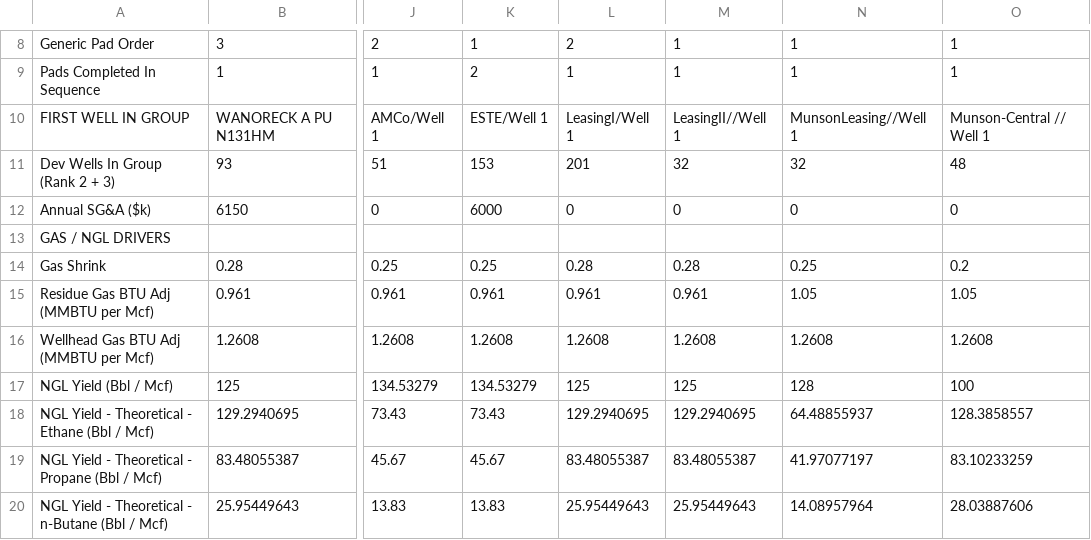
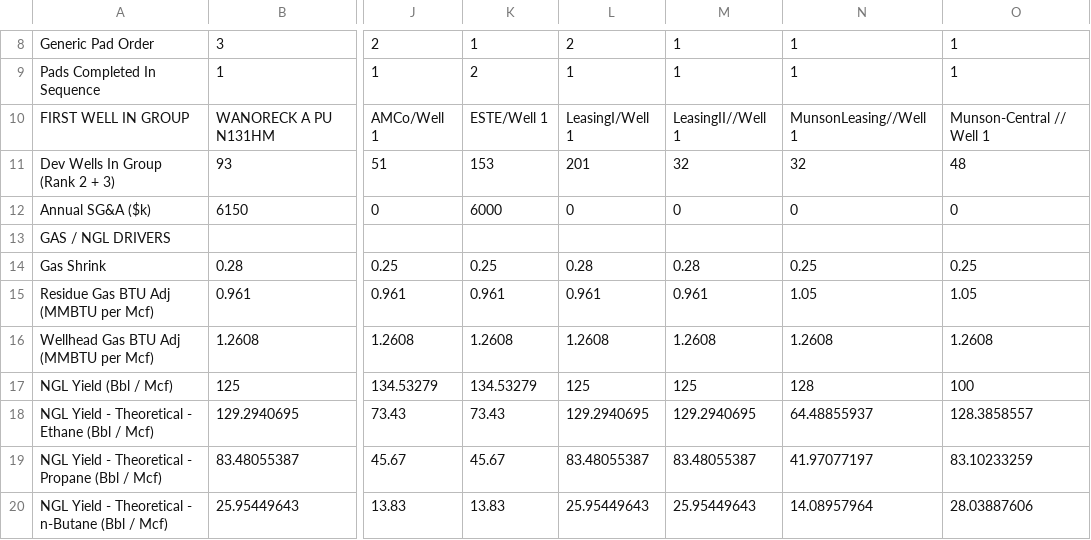
Before and after one commit to optiquant/bootstrapper-og, a CSV file: _model_input/_csv_drivers/asset_level_drivers.csv, drawn as a sheet; only a part is shown, gaps mark what is left out; the diff names each change by its address in the sheet, - before the commit and + after, or states it on an @@ line.

```diff
--- a/_model_input/_csv_drivers/asset_level_drivers.csv
+++ b/_model_input/_csv_drivers/asset_level_drivers.csv
-O14: 0.2
+O14: 0.25
```
Also changed, not shown: _model_input/_csv_drivers/current_hedges.csv, _model_input/_csv_drivers/live_ds.csv, 10 other files.
